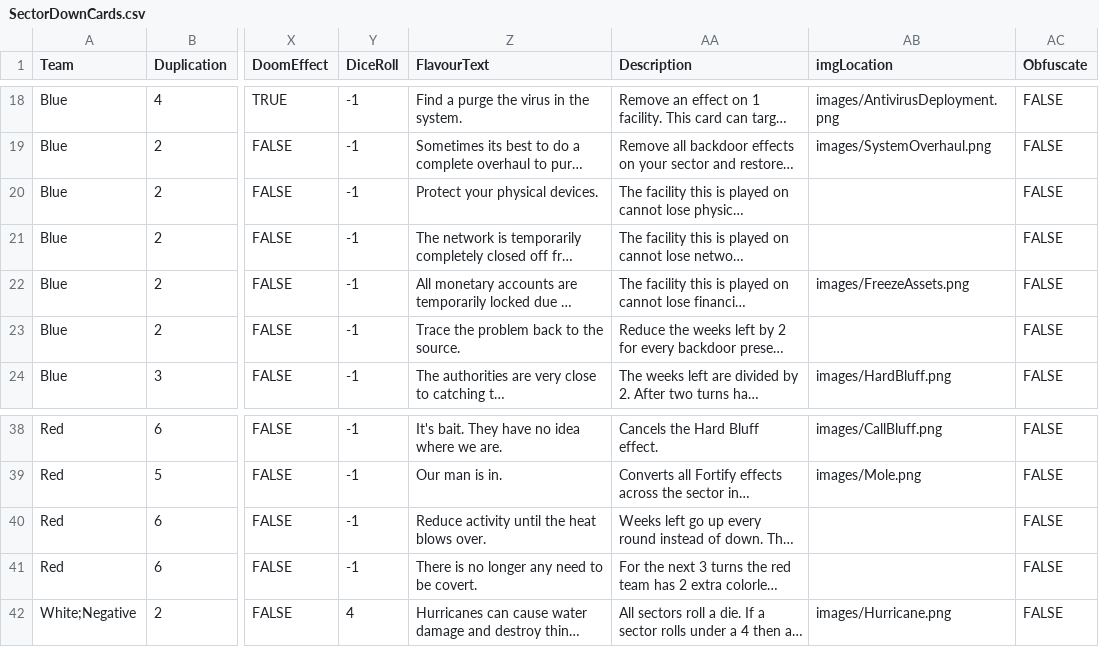
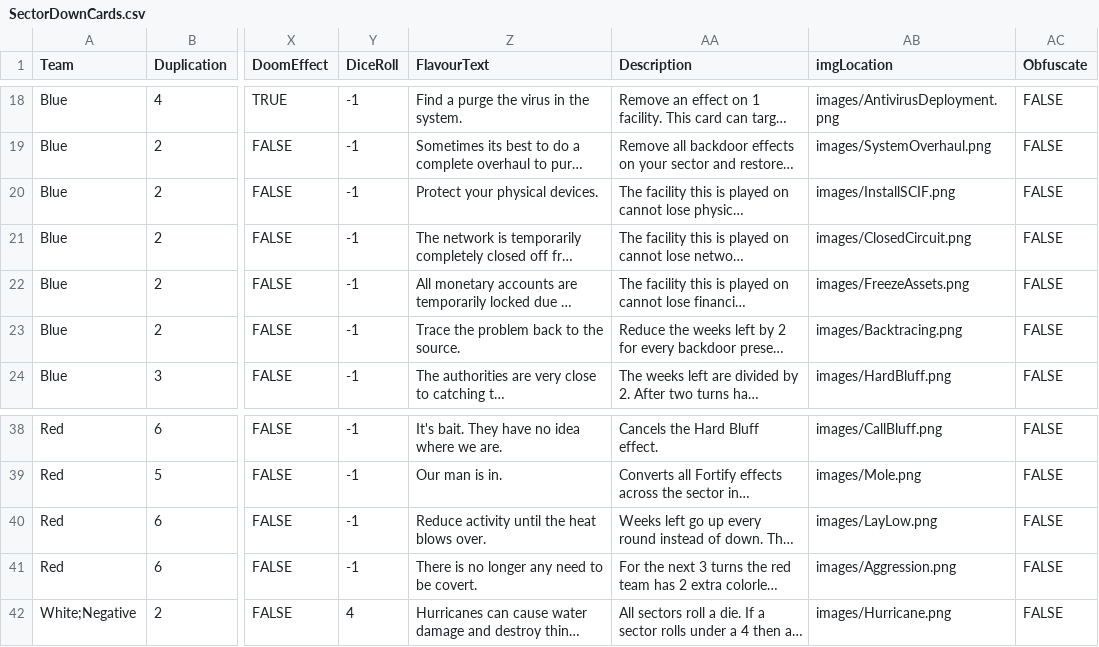
Before and after one commit to profjdbayliss/RIT-Resilience-Game, a CSV file: ResilienceGame/Assets/StreamingAssets/SavedCSVs/SectorDownCards.csv, drawn as a sheet; only a part is shown, gaps mark what is left out; long unchanged cells end in …; the diff names each change by its address in the sheet, - before the commit and + after, or states it on an @@ line.

Commit message:
Added in several card images

```diff
--- a/ResilienceGame/Assets/StreamingAssets/SavedCSVs/SectorDownCards.csv
+++ b/ResilienceGame/Assets/StreamingAssets/SavedCSVs/SectorDownCards.csv
-AB20 (imgLocation): (empty)
+AB20 (imgLocation): images/InstallSCIF.png
-AB21 (imgLocation): (empty)
+AB21 (imgLocation): images/ClosedCircuit.png
-AB23 (imgLocation): (empty)
+AB23 (imgLocation): images/Backtracing.png
-AB40 (imgLocation): (empty)
+AB40 (imgLocation): images/LayLow.png
-AB41 (imgLocation): (empty)
+AB41 (imgLocation): images/Aggression.png
```
Also changed, not shown: ResilienceGame/Assets/StreamingAssets/SectorDownCards.csv, 10 other files.
